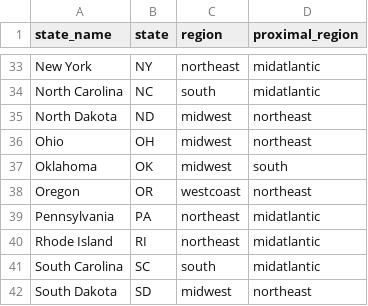
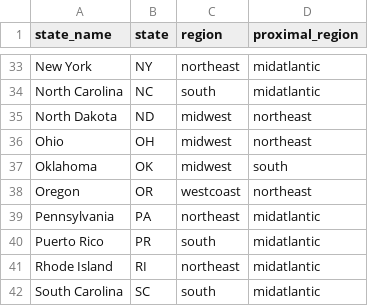
Before and after one commit to jmausolf/office_politics, a CSV file: keys/region_key.csv, drawn as a sheet; only a part is shown, gaps mark what is left out; the shorter side is filled out with more unchanged rows.

Commit message:
removing missing regions, adding PR

```diff
--- a/keys/region_key.csv
+++ b/keys/region_key.csv
@@ -39,2 +39,3 @@ Oregon,OR,westcoast,northeast
 Pennsylvania,PA,northeast,midatlantic
+Puerto Rico,PR,south,midatlantic
 Rhode Island,RI,northeast,midatlantic
```
Also changed, not shown: 1 other file.
